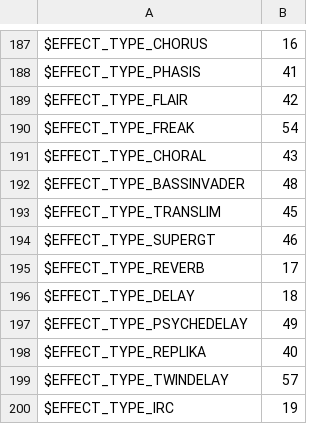
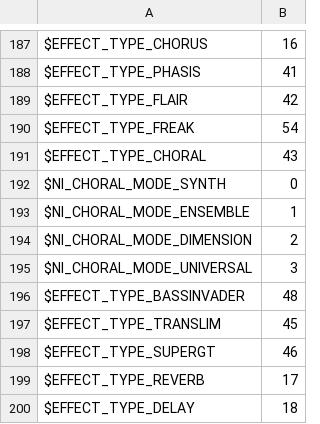
Before and after one commit to DerpcatMusic/KONTRA, a TSV file: crates/script/ksp/data/constants.tsv, drawn as a sheet; only a part is shown, gaps mark what is left out; the shorter side is filled out with more unchanged rows; the diff names each change by its address in the sheet, - before the commit and + after, or states it on an @@ line.

```diff
--- a/crates/script/ksp/data/constants.tsv
+++ b/crates/script/ksp/data/constants.tsv
+row 192: $NI_CHORAL_MODE_SYNTH | 0
+row 193: $NI_CHORAL_MODE_ENSEMBLE | 1
+row 194: $NI_CHORAL_MODE_DIMENSION | 2
+row 195: $NI_CHORAL_MODE_UNIVERSAL | 3
```
Also changed, not shown: 11 other files.
